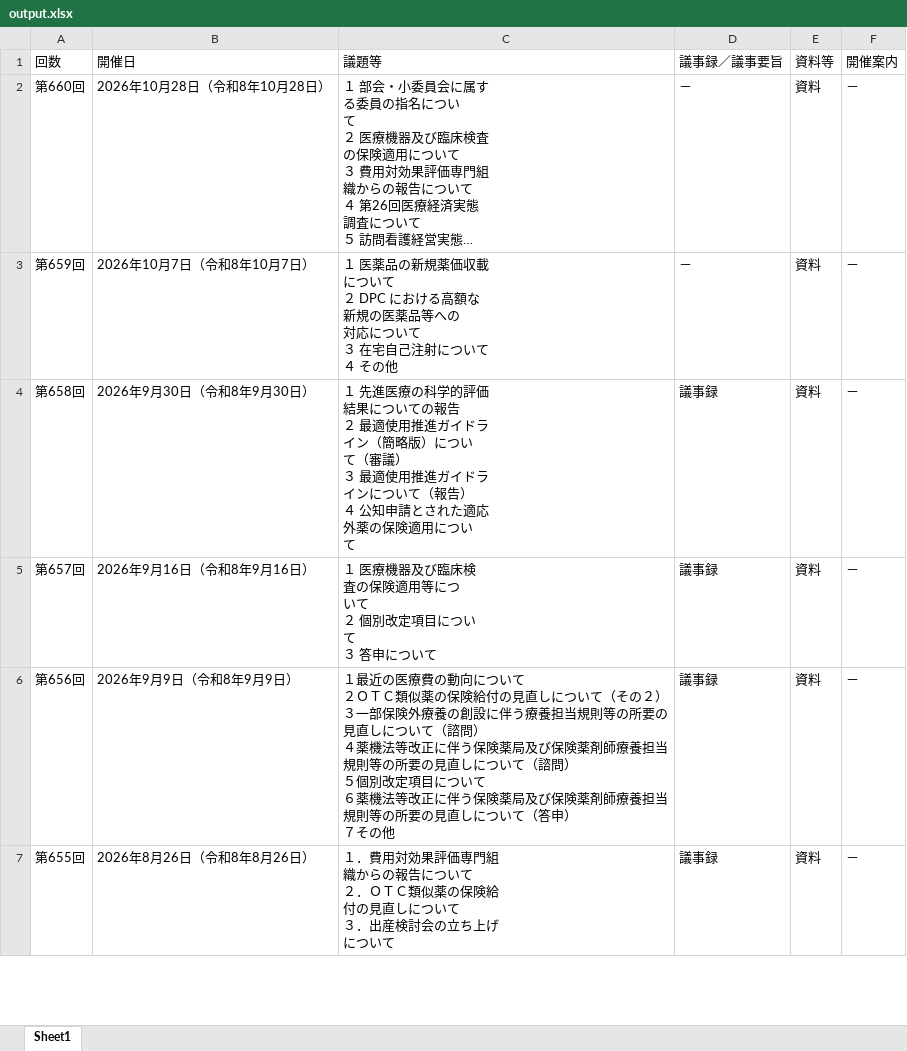
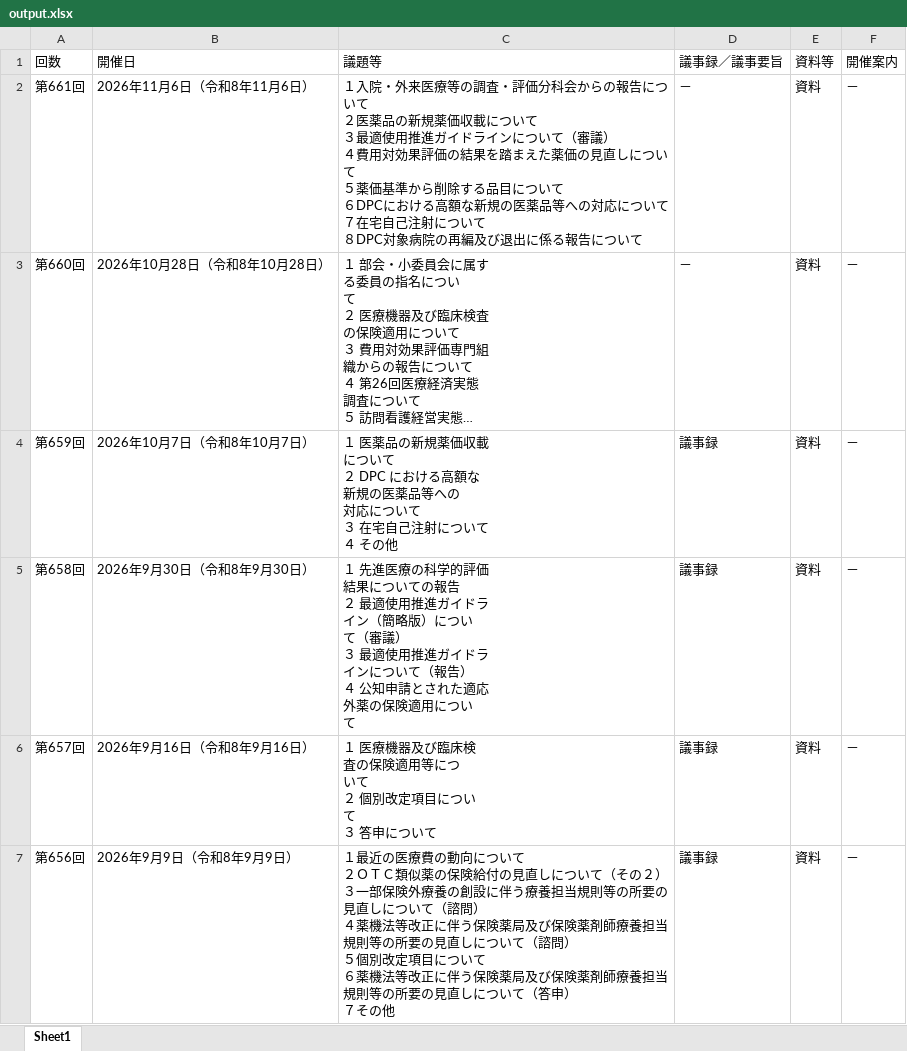
Before and after one commit to wasabina67/chuikyo-python, an Excel workbook: docs/output.xlsx, sheet Sheet1, drawn as a sheet; only a part is shown; the shorter side is filled out with more unchanged rows; long unchanged cells end in …; values as stored, in another font and other column widths than the file's, no borders; addresses are those after the commit; ↵ is a line break in a cell; the diff names each change by its address in the sheet, - before the commit and + after, or states it on an @@ line.

```diff
--- a/docs/output.xlsx (sheet Sheet1)
+++ b/docs/output.xlsx (sheet Sheet1)
+row 2: 第661回 | 2026年11月6日（令和8年11月6日） | １入院・外来医療等の調査・評価分科会からの報告について ↵ ２医薬品の新規薬価収載について ↵ ３最適使用推進ガイドラインについて（審議） ↵ ４費用対効果評価の結果を踏まえた薬価の見直しについて ↵ ５薬価基準から削除する品目について ↵ ６DPCにおける高額な新規の医薬品等への対応について ↵ ７在宅自己注射について ↵ ８DPC対象病院の再編及び退出に係る報告について | － | 資料 | －
-D4 (議事録／議事要旨): －
+D4 (議事録／議事要旨): 議事録
```
Also changed, not shown: 1 other file.
